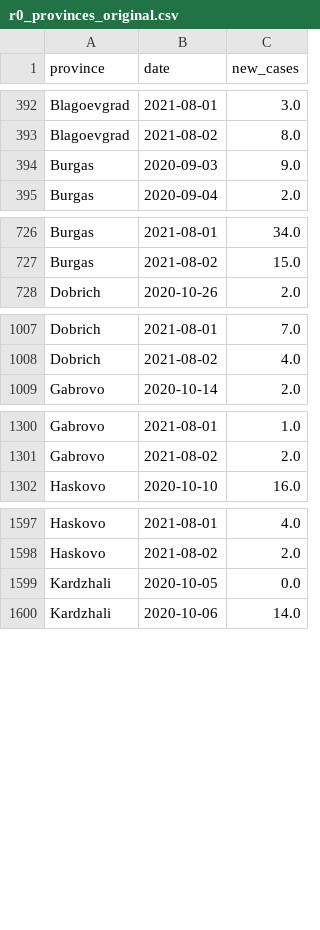
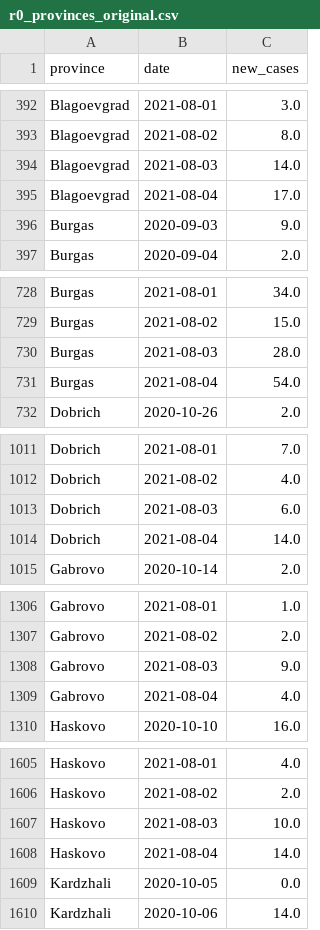
Before and after one commit to svilens/covid-bulgaria, a CSV file: dash_data/r0_provinces_original.csv, drawn as a sheet; only a part is shown, gaps mark what is left out; the diff covers the shown part only; the diff names each change by its address in the sheet, - before the commit and + after, or states it on an @@ line.

```diff
--- a/dash_data/r0_provinces_original.csv
+++ b/dash_data/r0_provinces_original.csv
+row 394: Blagoevgrad | 2021-08-03 | 14.0
+row 395: Blagoevgrad | 2021-08-04 | 17.0
+row 730: Burgas | 2021-08-03 | 28.0
+row 731: Burgas | 2021-08-04 | 54.0
+row 1013: Dobrich | 2021-08-03 | 6.0
+row 1014: Dobrich | 2021-08-04 | 14.0
+row 1308: Gabrovo | 2021-08-03 | 9.0
+row 1309: Gabrovo | 2021-08-04 | 4.0
+row 1607: Haskovo | 2021-08-03 | 10.0
+row 1608: Haskovo | 2021-08-04 | 14.0
```
Also changed, not shown: 46 added rows elsewhere in this file, dash_data/r0_bg_r0.csv, dash_data/r0_provinces_r0.csv, 10 other files.
